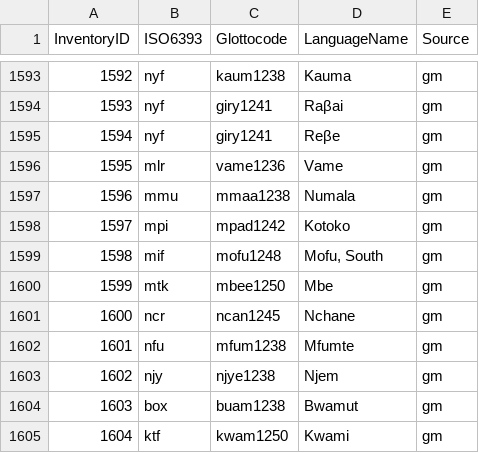
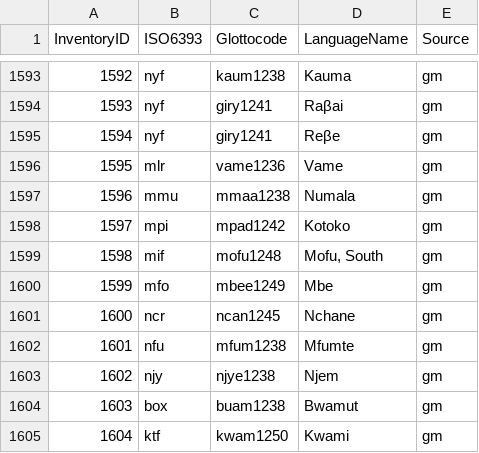
Before and after one commit to phoible/dev, a CSV file: mappings/InventoryID-LanguageCodes.csv, drawn as a sheet; only a part is shown, gaps mark what is left out.

```diff
--- a/mappings/InventoryID-LanguageCodes.csv
+++ b/mappings/InventoryID-LanguageCodes.csv
@@ -1599,3 +1599,3 @@
 1598,"mif","mofu1248","Mofu, South","gm"
-1599,"mtk","mbee1250","Mbe","gm"
+1599,"mfo","mbee1249","Mbe","gm"
 1600,"ncr","ncan1245","Nchane","gm"
```
Also changed, not shown: mappings/InventoryID-Bibtex.csv, raw-data/GM/gm-afr-inventories.tsv, 2 other files.
